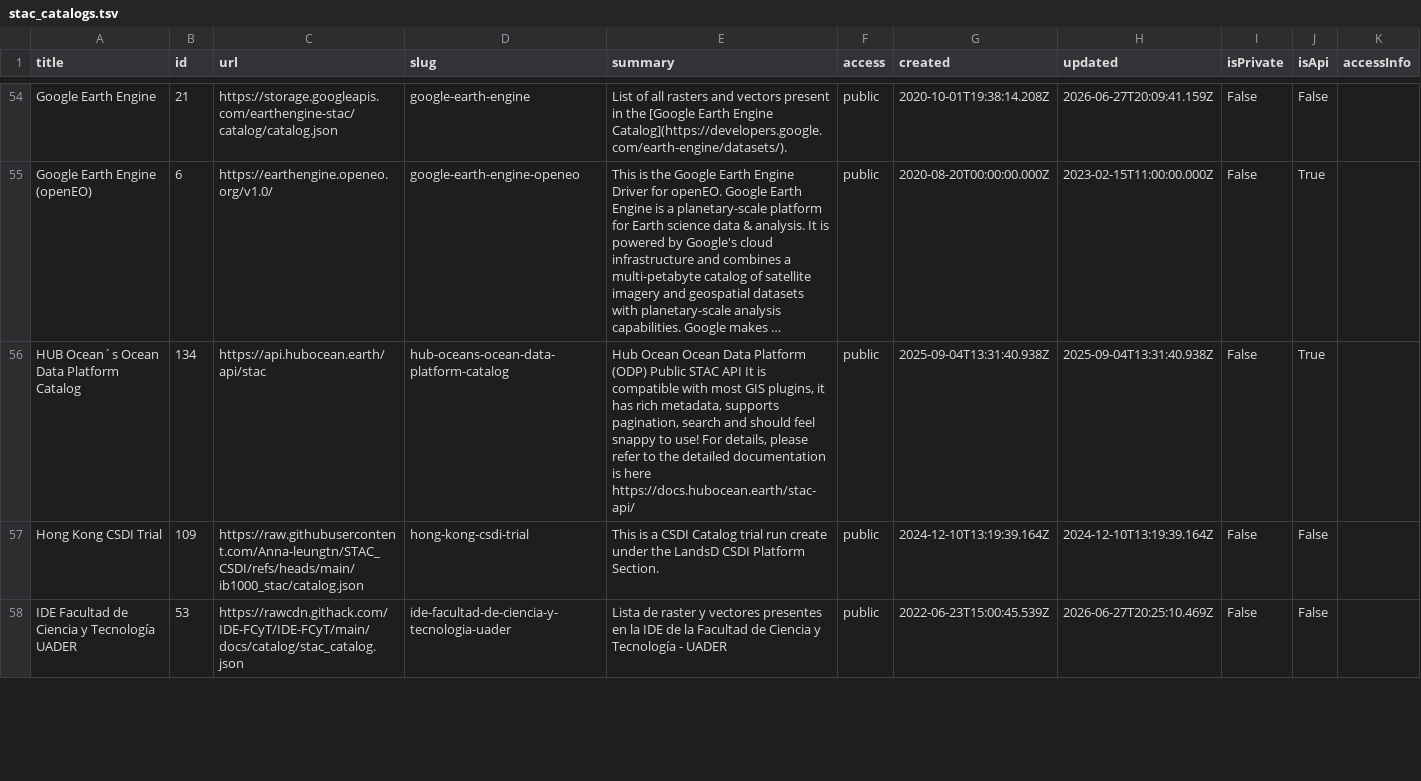
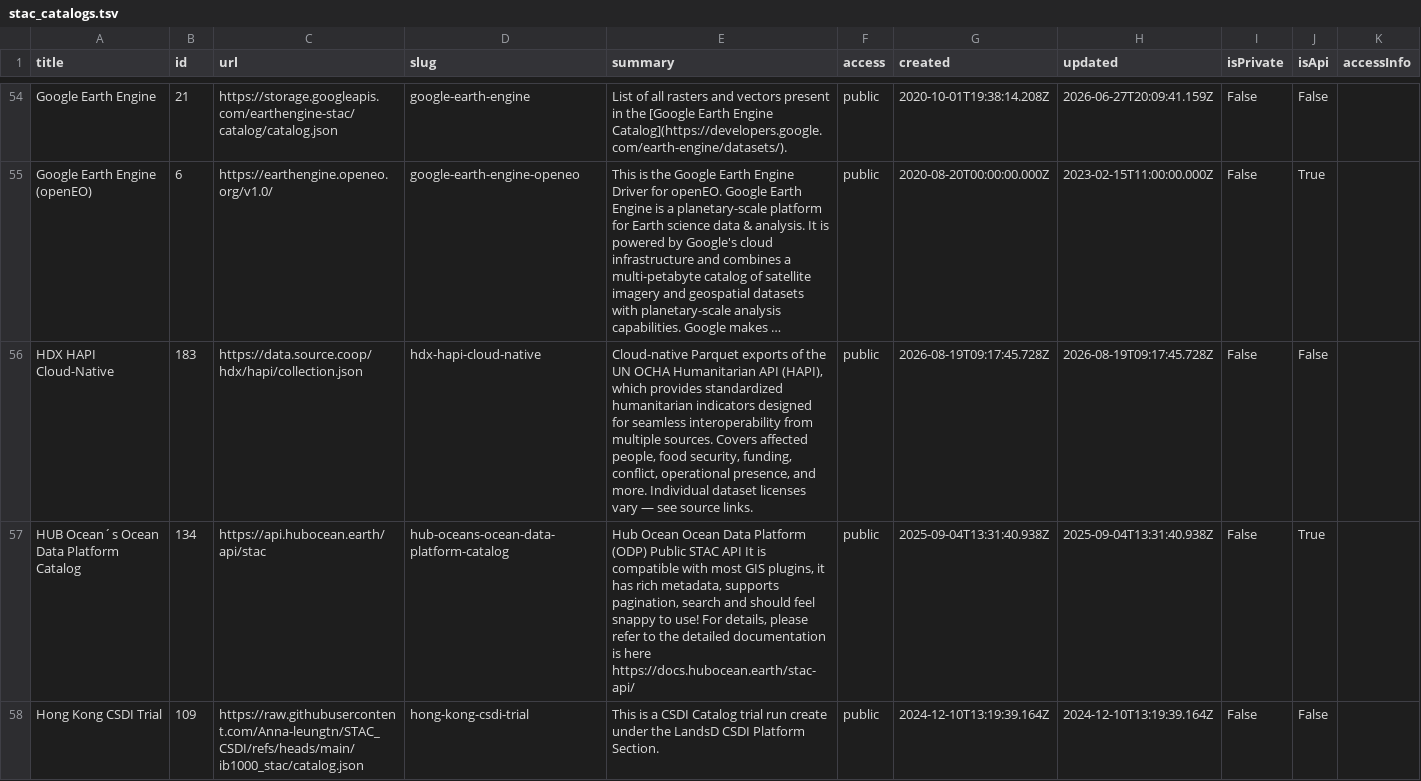
Before and after one commit to opengeos/stac-index-catalogs, a TSV file: stac_catalogs.tsv, drawn as a sheet; only a part is shown, gaps mark what is left out; the shorter side is filled out with more unchanged rows; long unchanged cells end in …; the diff covers the shown part only; the diff names each change by its address in the sheet, - before the commit and + after, or states it on an @@ line.

```diff
--- a/stac_catalogs.tsv
+++ b/stac_catalogs.tsv
+row 56: HDX HAPI Cloud-Native | 183 | https://data.source.coop/hdx/hapi/collection.json | hdx-hapi-cloud-native | Cloud-native Parquet exports of the UN OCHA Humanitarian API (HAPI), which provides standardized humanitarian indicators designed for seamless interoperability from multiple sources. Covers affected people, food security, funding, conflict, operational presence, and more. Individual dataset licenses vary — see source links. | public | 2026-08-19T09:17:45.728Z | 2026-08-19T09:17:45.728Z | False | False
```
Also changed, not shown: 3 added rows elsewhere in this file, 1 other file.
